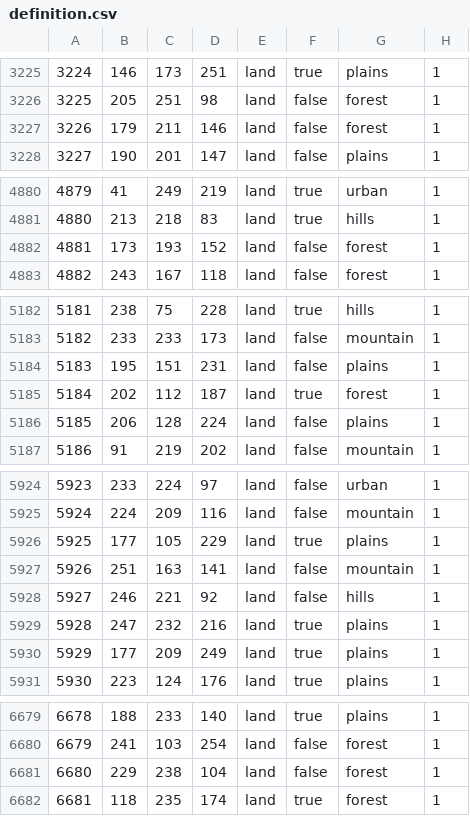
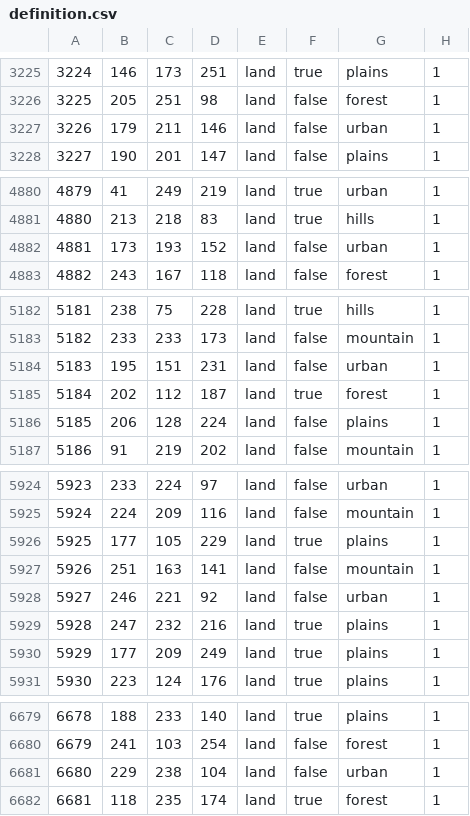
Before and after one commit to brainstormkid/Hearts-of-Abexilas, a CSV file: map/definition.csv, drawn as a sheet; only a part is shown, gaps mark what is left out; the diff covers the shown part only.

```diff
--- a/map/definition.csv
+++ b/map/definition.csv
@@ -3226,3 +3226,3 @@
 3225;205;251;98;land;false;forest;1
-3226;179;211;146;land;false;forest;1
+3226;179;211;146;land;false;urban;1
 3227;190;201;147;land;false;plains;1
@@ -4881,3 +4881,3 @@
 4880;213;218;83;land;true;hills;1
-4881;173;193;152;land;false;forest;1
+4881;173;193;152;land;false;urban;1
 4882;243;167;118;land;false;forest;1
@@ -5183,3 +5183,3 @@
 5182;233;233;173;land;false;mountain;1
-5183;195;151;231;land;false;plains;1
+5183;195;151;231;land;false;urban;1
 5184;202;112;187;land;true;forest;1
@@ -5927,3 +5927,3 @@
 5926;251;163;141;land;false;mountain;1
-5927;246;221;92;land;false;hills;1
+5927;246;221;92;land;false;urban;1
 5928;247;232;216;land;true;plains;1
@@ -6680,3 +6680,3 @@
 6679;241;103;254;land;false;forest;1
-6680;229;238;104;land;false;forest;1
+6680;229;238;104;land;false;urban;1
 6681;118;235;174;land;true;forest;1
```
Also changed, not shown: 7 edited cells elsewhere in this file, 35 other files.
